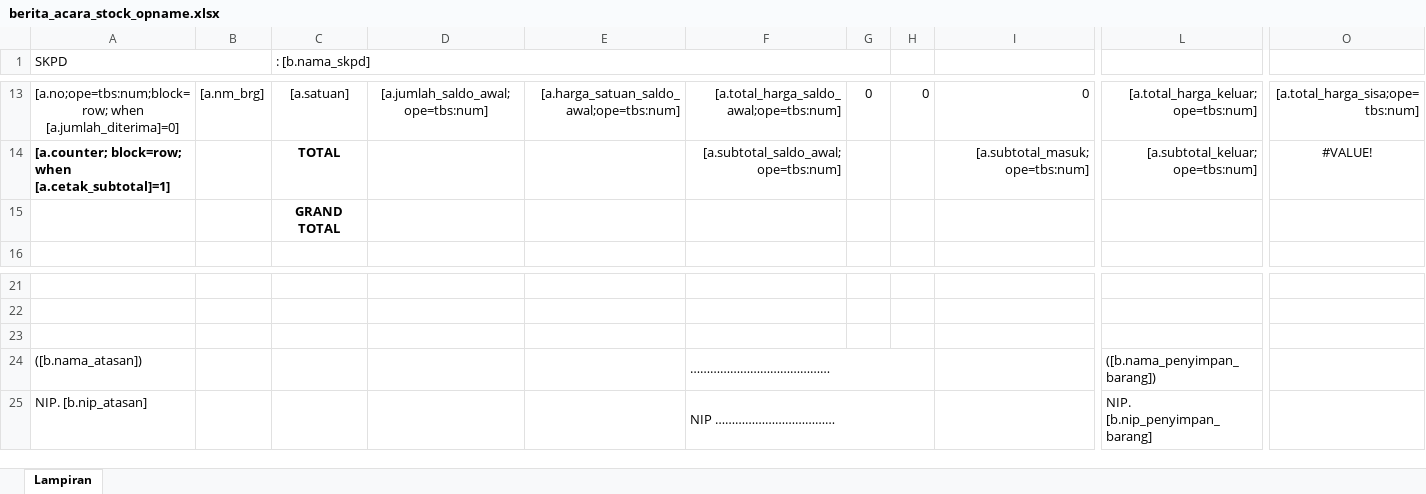
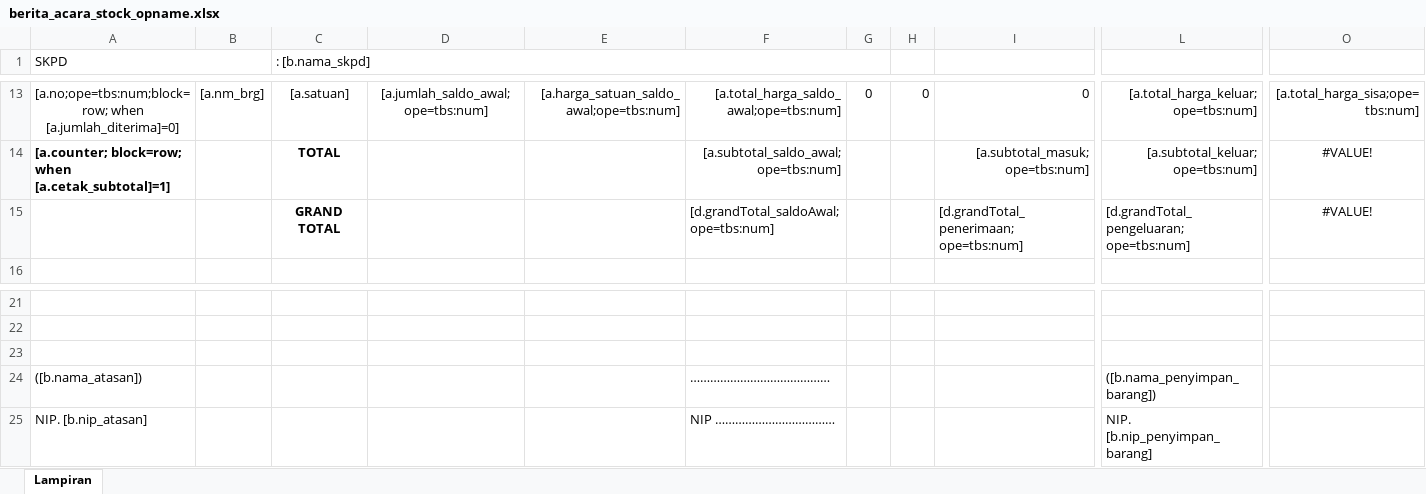
Before and after one commit to datadigicore/persediaan, an Excel workbook: utility/optbs/template/berita_acara_stock_opname.xlsx, sheet Lampiran, drawn as a sheet; only a part is shown, gaps mark what is left out; values as stored, in another font and other column widths than the file's, no borders; removed rows and columns are numbered as before the commit, all else as after; rows hold the shown columns only; the diff names each change by its address in the sheet, - before the commit and + after, or states it on an @@ line.

Commit message:
Fix Grand Total Stock Opname

```diff
--- a/utility/optbs/template/berita_acara_stock_opname.xlsx (sheet Lampiran)
+++ b/utility/optbs/template/berita_acara_stock_opname.xlsx (sheet Lampiran)
-row 15:  |  | GRAND TOTAL
+row 15:  |  | GRAND TOTAL |  |  | [d.grandTotal_saldoAwal; ope=tbs:num] |  |  | [d.grandTotal_penerimaan; ope=tbs:num] | [d.grandTotal_pengeluaran; ope=tbs:num] | #VALUE!
-F24:H24 merged
-F25:H25 merged
```
Also changed, not shown: 1 other file.
